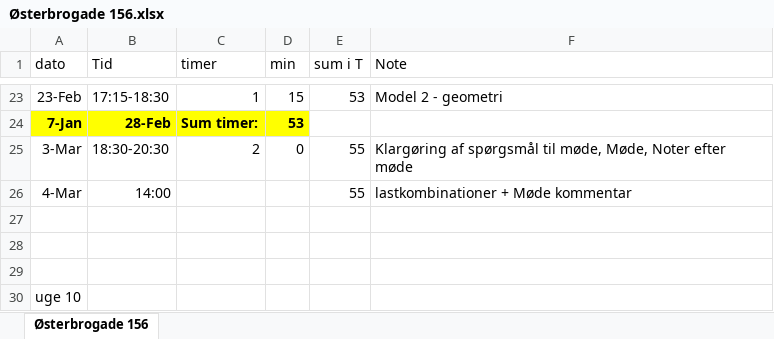
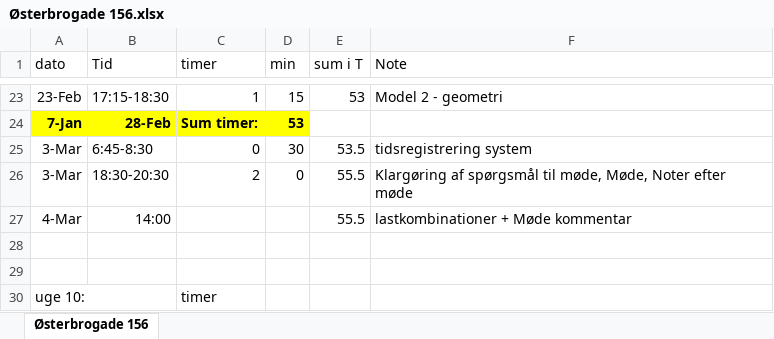
Before and after one commit to AxiomEngineeringApS/Time-Registrering, an Excel workbook: Østerbrogade 156.xlsx, sheet Østerbrogade 156, drawn as a sheet; only a part is shown, gaps mark what is left out; values as stored, in another font and other column widths than the file's, no borders; removed rows and columns are numbered as before the commit, all else as after; the diff names each change by its address in the sheet, - before the commit and + after, or states it on an @@ line.

```diff
--- a/Østerbrogade 156.xlsx (sheet Østerbrogade 156)
+++ b/Østerbrogade 156.xlsx (sheet Østerbrogade 156)
+row 25: 3-Mar | 6:45-8:30 | 0 | 30 | 53.5 | tidsregistrering system
-E26:E27 (sum i T): 55
+E26:E27 (sum i T): 55.5
-row 30: (empty)
+row 30: uge 10: |  | timer
-row 30: uge 10
```
Also changed, not shown: 1 other file.
